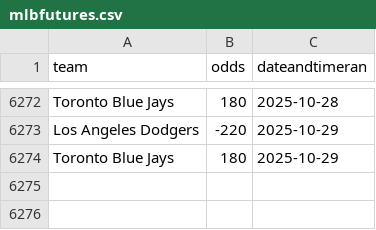
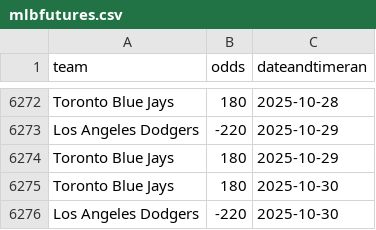
Before and after one commit to nels2248/mlbfutures, a CSV file: mlbfutures.csv, drawn as a sheet; only a part is shown, gaps mark what is left out; the diff names each change by its address in the sheet, - before the commit and + after, or states it on an @@ line.

```diff
--- a/mlbfutures.csv
+++ b/mlbfutures.csv
+row 6275: Toronto Blue Jays | 180 | 2025-10-30
+row 6276: Los Angeles Dodgers | -220 | 2025-10-30
```
Also changed, not shown: 1 other file.
